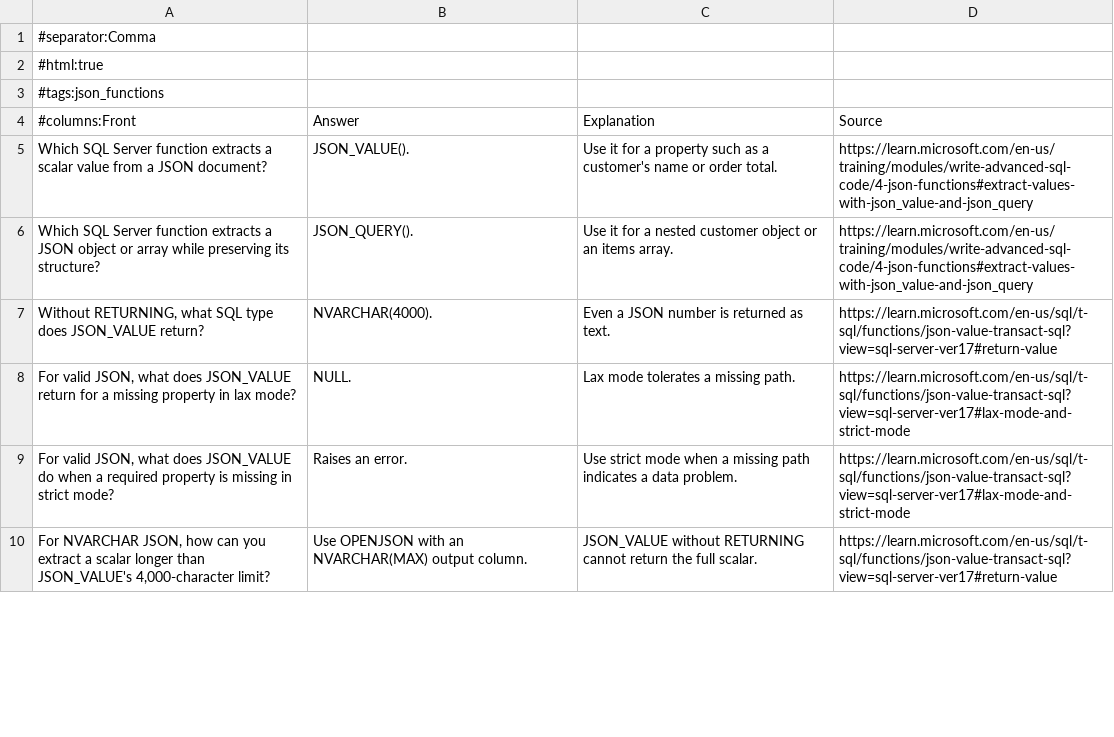
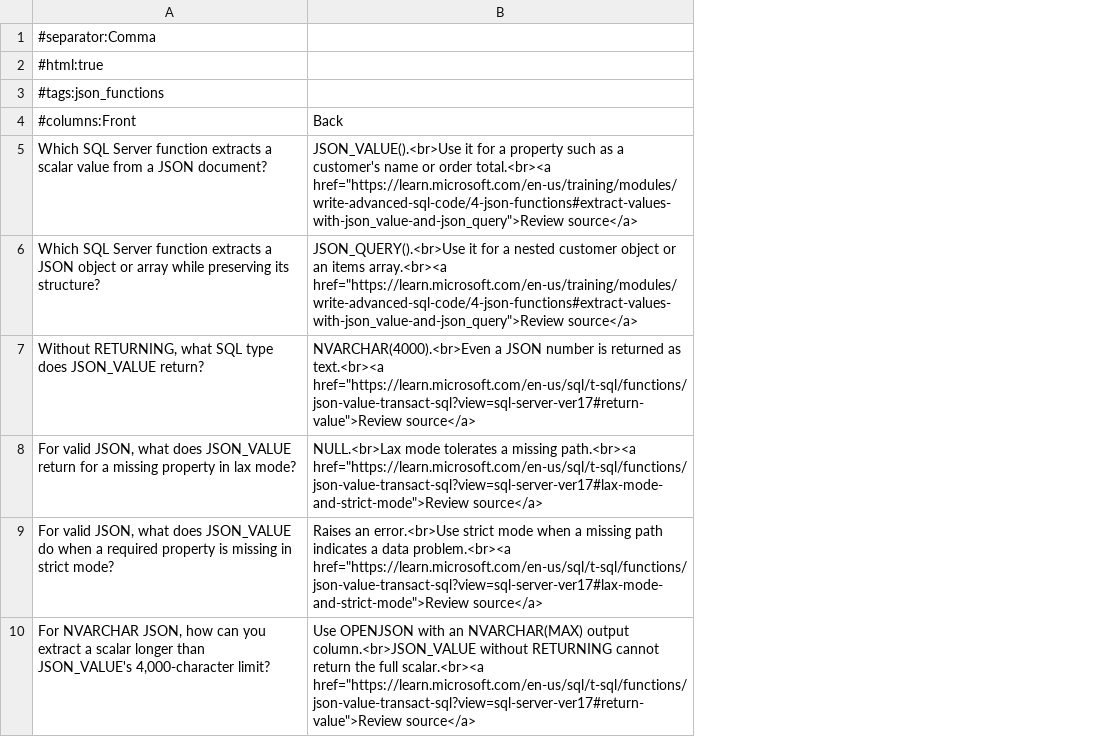
Before and after one commit to timstoner/study-cards, a CSV file: dp800/Design and develop database solutions/Write advanced tsql code/json_functions.csv, drawn as a sheet; only a part is shown; removed rows and columns are numbered as before the commit, all else as after; the diff names each change by its address in the sheet, - before the commit and + after, or states it on an @@ line.

```diff
--- a/dp800/Design and develop database solutions/Write advanced tsql code/json_functions.csv
+++ b/dp800/Design and develop database solutions/Write advanced tsql code/json_functions.csv
-column B, rows 4-10: Answer | JSON_VALUE(). | JSON_QUERY(). | NVARCHAR(4000). | NULL. | Raises an error. | Use OPENJSON with an NVARCHAR(MAX) output column.
-column C, rows 4-10: Explanation | Use it for a property such as a customer's name or order total. | Use it for a nested customer object or an items array. | Even a JSON number is returned as text. | Lax mode tolerates a missing path. | Use strict mode when a missing path indicates a data problem. | JSON_VALUE without RETURNING cannot return the full scalar.
-column D, rows 4-10: Source | https://learn.microsoft.com/en-us/training/modules/write-advanced-sql-code/4-json-functions#extract-values-with-json_value-and-json_query | https://learn.microsoft.com/en-us/training/modules/write-advanced-sql-code/4-json-functions#extract-values-with-json_value-and-json_query | https://learn.microsoft.com/en-us/sql/t-sql/functions/json-value-transact-sql?view=sql-server-ver17#return-value | https://learn.microsoft.com/en-us/sql/t-sql/functions/json-value-transact-sql?view=sql-server-ver17#lax-mode-and-strict-mode | https://learn.microsoft.com/en-us/sql/t-sql/functions/json-value-transact-sql?view=sql-server-ver17#lax-mode-and-strict-mode | https://learn.microsoft.com/en-us/sql/t-sql/functions/json-value-transact-sql?view=sql-server-ver17#return-value
+column B, rows 4-10: Back | JSON_VALUE().<br>Use it for a property such as a customer's name or order total.<br><a href="https://learn.microsoft.com/en-us/training/modules/write-advanced-sql-code/4-json-functions#extract-values-with-json_value-and-json_query">Review source</a> | JSON_QUERY().<br>Use it for a nested customer object or an items array.<br><a href="https://learn.microsoft.com/en-us/training/modules/write-advanced-sql-code/4-json-functions#extract-values-with-json_value-and-json_query">Review source</a> | NVARCHAR(4000).<br>Even a JSON number is returned as text.<br><a href="https://learn.microsoft.com/en-us/sql/t-sql/functions/json-value-transact-sql?view=sql-server-ver17#return-value">Review source</a> | NULL.<br>Lax mode tolerates a missing path.<br><a href="https://learn.microsoft.com/en-us/sql/t-sql/functions/json-value-transact-sql?view=sql-server-ver17#lax-mode-and-strict-mode">Review source</a> | Raises an error.<br>Use strict mode when a missing path indicates a data problem.<br><a href="https://learn.microsoft.com/en-us/sql/t-sql/functions/json-value-transact-sql?view=sql-server-ver17#lax-mode-and-strict-mode">Review source</a> | Use OPENJSON with an NVARCHAR(MAX) output column.<br>JSON_VALUE without RETURNING cannot return the full scalar.<br><a href="https://learn.microsoft.com/en-us/sql/t-sql/functions/json-value-transact-sql?view=sql-server-ver17#return-value">Review source</a>
```
Also changed, not shown: dp800/Design and develop database solutions/Design and implement database objects with SQL/design_implement_constraints.csv, dp800/Design and develop database solutions/Design and implement database objects with SQL/design_implement_partitioning.csv, 21 other files.
